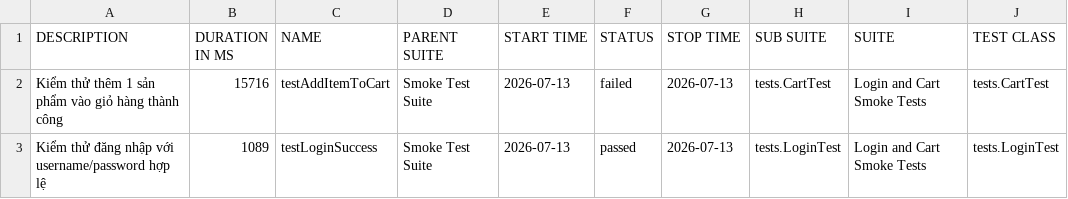
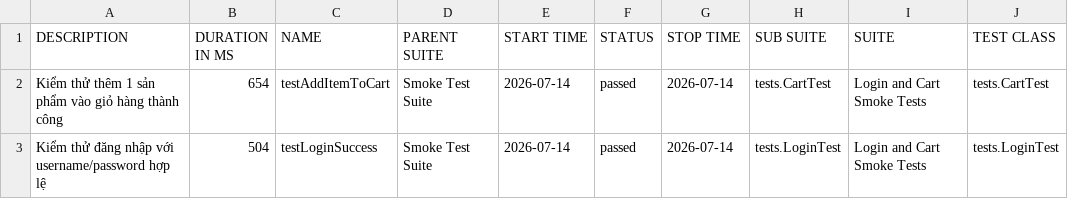
Before and after one commit to tranleanhdai/selenium-framework, a CSV file: data/suites.csv, drawn as a sheet; only a part is shown; the diff names each change by its address in the sheet, - before the commit and + after, or states it on an @@ line.

```diff
--- a/data/suites.csv
+++ b/data/suites.csv
-B2 (DURATION IN MS): 15716
+B2 (DURATION IN MS): 654
-E2:E3 (START TIME): 2026-07-13
+E2:E3 (START TIME): 2026-07-14
-F2 (STATUS): failed
+F2 (STATUS): passed
-G2:G3 (STOP TIME): 2026-07-13
+G2:G3 (STOP TIME): 2026-07-14
-B3 (DURATION IN MS): 1089
+B3 (DURATION IN MS): 504
```
Also changed, not shown: 37 other files.
